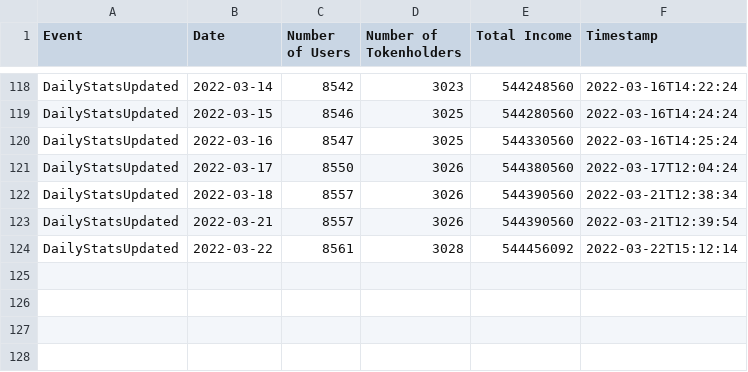
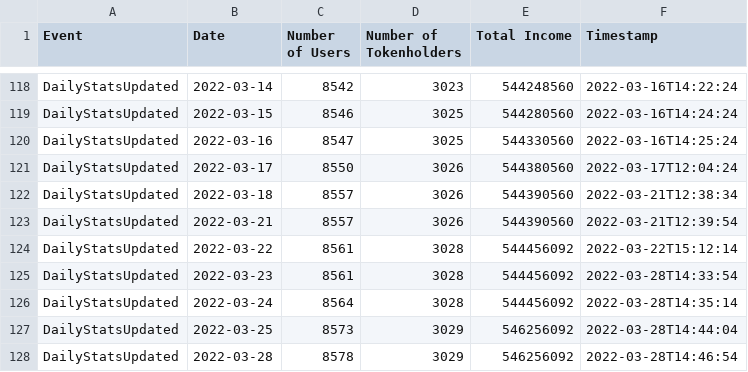
Before and after one commit to kokes/ponzi-tracker, a CSV file: stats.csv, drawn as a sheet; only a part is shown, gaps mark what is left out.

```diff
--- a/stats.csv
+++ b/stats.csv
@@ -124 +124,5 @@ DailyStatsUpdated,2022-03-21,8557,3026,544390560,2022-03-21T12:39:54,
 DailyStatsUpdated,2022-03-22,8561,3028,544456092,2022-03-22T15:12:14,
+DailyStatsUpdated,2022-03-23,8561,3028,544456092,2022-03-28T14:33:54,
+DailyStatsUpdated,2022-03-24,8564,3028,544456092,2022-03-28T14:35:14,
+DailyStatsUpdated,2022-03-25,8573,3029,546256092,2022-03-28T14:44:04,
+DailyStatsUpdated,2022-03-28,8578,3029,546256092,2022-03-28T14:46:54,
```
